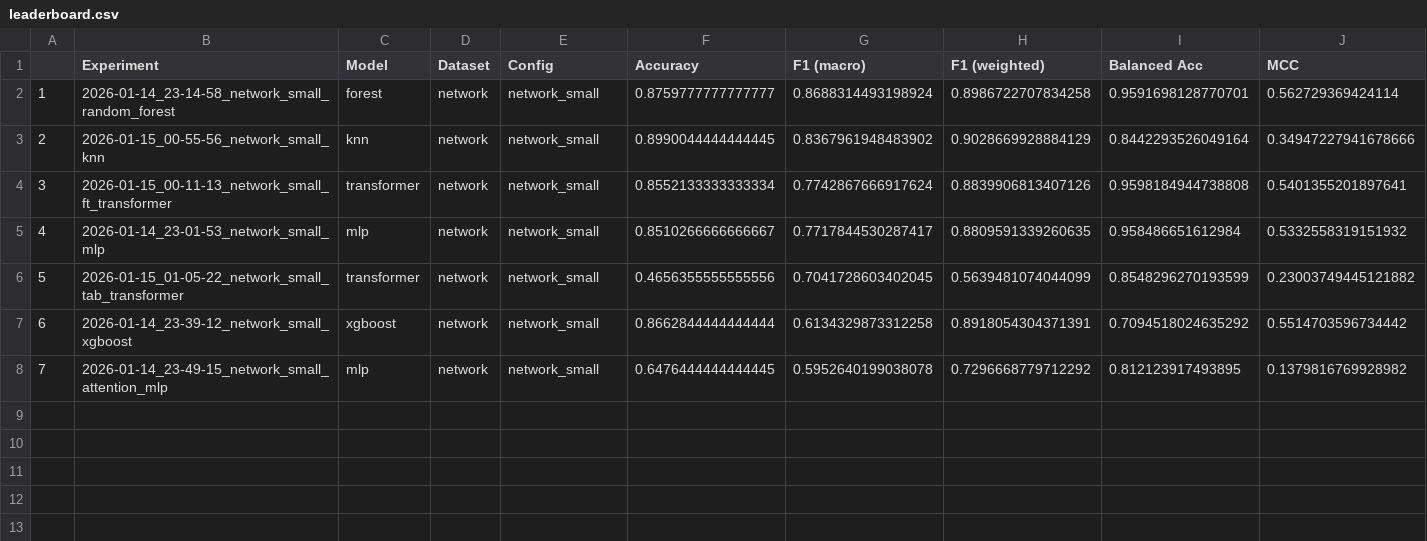
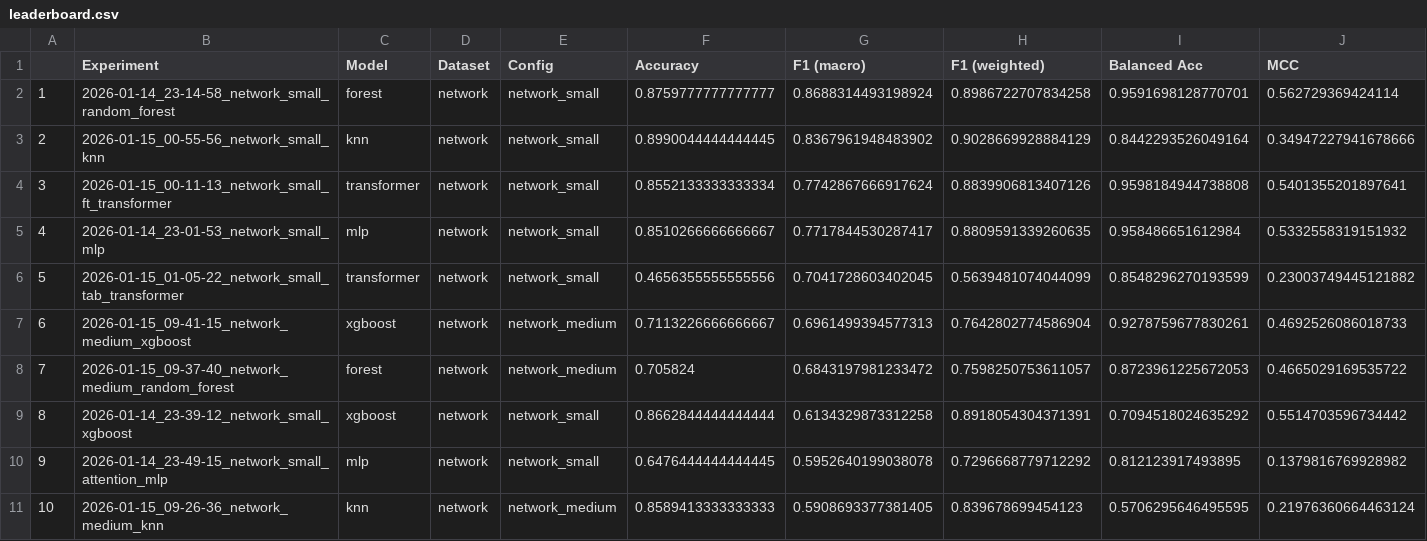
Before and after one commit to Cleonardino/data_projection_project, a CSV file: results_analysis/network/leaderboard.csv, drawn as a sheet; only a part is shown; addresses are those after the commit; rows hold the shown columns only; the diff names each change by its address in the sheet, - before the commit and + after, or states it on an @@ line.

```diff
--- a/results_analysis/network/leaderboard.csv
+++ b/results_analysis/network/leaderboard.csv
+row 7: 6 | 2026-01-15_09-41-15_network_medium_xgboost | xgboost | network | network_medium | 0.7113226666666667 | 0.6961499394577313 | 0.7642802774586904 | 0.9278759677830261 | 0.4692526086018733
+row 8: 7 | 2026-01-15_09-37-40_network_medium_random_forest | forest | network | network_medium | 0.705824 | 0.6843197981233472 | 0.7598250753611057 | 0.8723961225672053 | 0.4665029169535722
@@ column A renumbered between rows 9 and 10 @@
+row 11: 10 | 2026-01-15_09-26-36_network_medium_knn | knn | network | network_medium | 0.8589413333333333 | 0.5908693377381405 | 0.839678699454123 | 0.5706295646495595 | 0.21976360664463124
```
Also changed, not shown: results_analysis/network/correlation/correlation_matrix.csv, results_analysis/network/hard_samples.csv, 30 other files.
